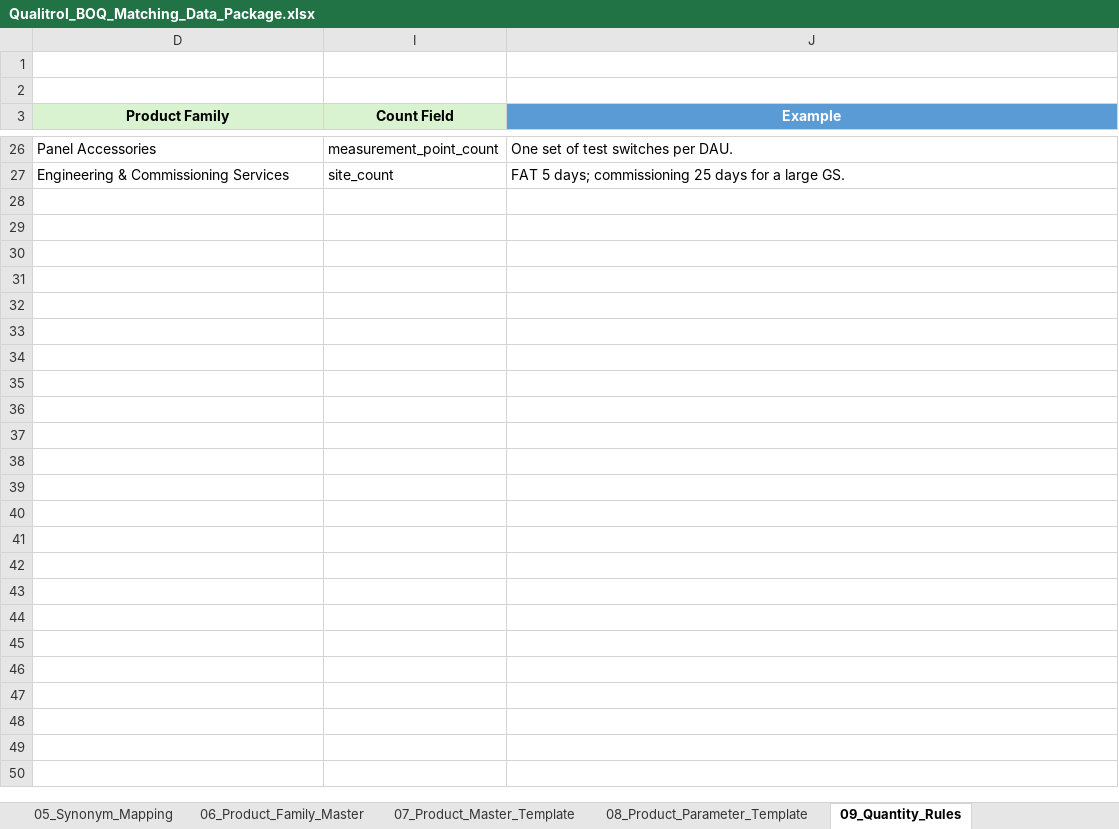
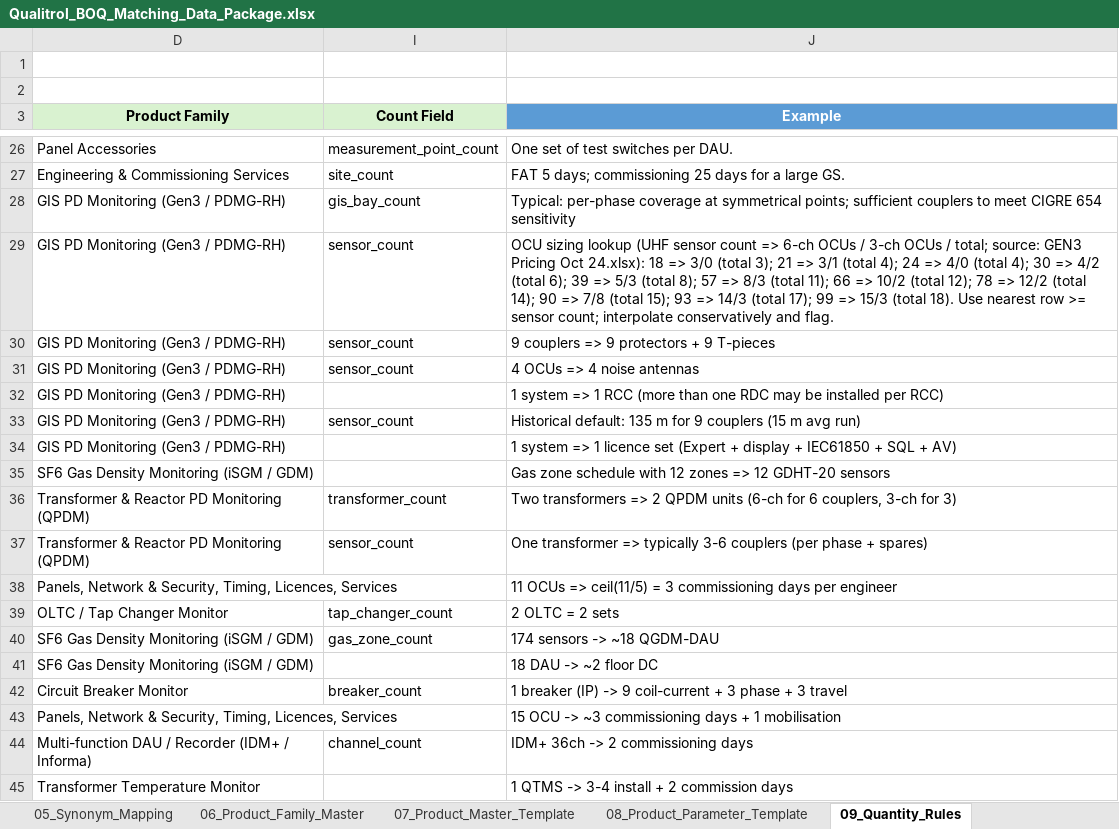
Before and after one commit to kevinqy001/Qualitrol-Quoting-Automation, an Excel workbook: Qualitrol_BOQ_Matching_Data_Package.xlsx, sheet 09_Quantity_Rules, drawn as a sheet; only a part is shown, gaps mark what is left out; values as stored, in another font and other column widths than the file's, no borders; table styles not drawn; the diff names each change by its address in the sheet, - before the commit and + after, or states it on an @@ line.

```diff
--- a/Qualitrol_BOQ_Matching_Data_Package.xlsx (sheet 09_Quantity_Rules)
+++ b/Qualitrol_BOQ_Matching_Data_Package.xlsx (sheet 09_Quantity_Rules)
+row 28: GIS PD Monitoring (Gen3 / PDMG-RH) | gis_bay_count | Typical: per-phase coverage at symmetrical points; sufficient couplers to meet CIGRE 654 sensitivity
+row 29: GIS PD Monitoring (Gen3 / PDMG-RH) | sensor_count | OCU sizing lookup (UHF sensor count => 6-ch OCUs / 3-ch OCUs / total; source: GEN3 Pricing Oct 24.xlsx): 18 => 3/0 (total 3); 21 => 3/1 (total 4); 24 => 4/0 (total 4); 30 => 4/2 (total 6); 39 => 5/3 (total 8); 57 => 8/3 (total 11); 66 => 10/2 (total 12); 78 => 12/2 (total 14); 90 => 7/8 (total 15); 93 => 14/3 (total 17); 99 => 15/3 (total 18). Use nearest row >= sensor count; interpolate conservatively and flag.
+row 30: GIS PD Monitoring (Gen3 / PDMG-RH) | sensor_count | 9 couplers => 9 protectors + 9 T-pieces
+row 31: GIS PD Monitoring (Gen3 / PDMG-RH) | sensor_count | 4 OCUs => 4 noise antennas
+row 32: GIS PD Monitoring (Gen3 / PDMG-RH) |  | 1 system => 1 RCC (more than one RDC may be installed per RCC)
+row 33: GIS PD Monitoring (Gen3 / PDMG-RH) | sensor_count | Historical default: 135 m for 9 couplers (15 m avg run)
+row 34: GIS PD Monitoring (Gen3 / PDMG-RH) |  | 1 system => 1 licence set (Expert + display + IEC61850 + SQL + AV)
+row 35: SF6 Gas Density Monitoring (iSGM / GDM) |  | Gas zone schedule with 12 zones => 12 GDHT-20 sensors
+row 36: Transformer & Reactor PD Monitoring (QPDM) | transformer_count | Two transformers => 2 QPDM units (6-ch for 6 couplers, 3-ch for 3)
+row 37: Transformer & Reactor PD Monitoring (QPDM) | sensor_count | One transformer => typically 3-6 couplers (per phase + spares)
+row 38: Panels, Network & Security, Timing, Licences, Services |  | 11 OCUs => ceil(11/5) = 3 commissioning days per engineer
+row 39: OLTC / Tap Changer Monitor | tap_changer_count | 2 OLTC = 2 sets
+row 40: SF6 Gas Density Monitoring (iSGM / GDM) | gas_zone_count | 174 sensors -> ~18 QGDM-DAU
+row 41: SF6 Gas Density Monitoring (iSGM / GDM) |  | 18 DAU -> ~2 floor DC
+row 42: Circuit Breaker Monitor | breaker_count | 1 breaker (IP) -> 9 coil-current + 3 phase + 3 travel
+row 43: Panels, Network & Security, Timing, Licences, Services |  | 15 OCU -> ~3 commissioning days + 1 mobilisation
+row 44: Multi-function DAU / Recorder (IDM+ / Informa) | channel_count | IDM+ 36ch -> 2 commissioning days
+row 45: Transformer Temperature Monitor |  | 1 QTMS -> 3-4 install + 2 commission days
```
Also changed, not shown: sheet 05_Synonym_Mapping, sheet 08_Product_Parameter_Template, sheet 07_Product_Master_Template, sheet 04_Metric_Dictionary, sheet 03_Scenario_Master, sheet 10_Compatibility_Rules, 2 more sheets, hidden cells, 2 other files.
